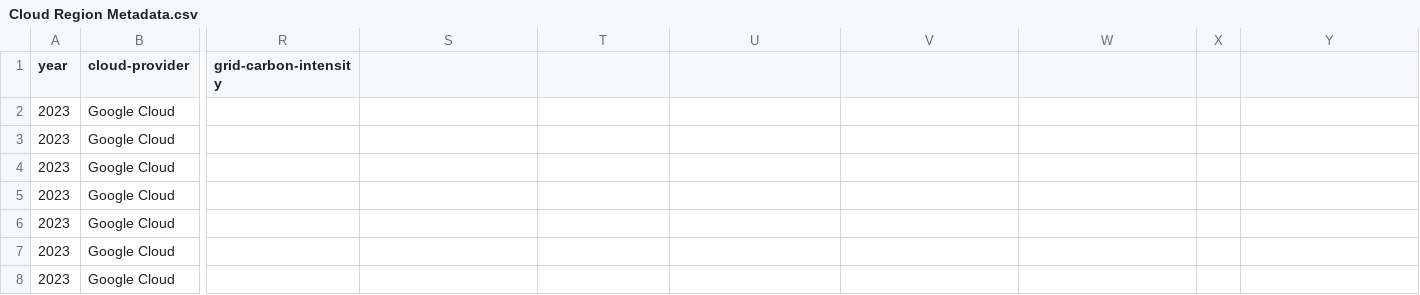
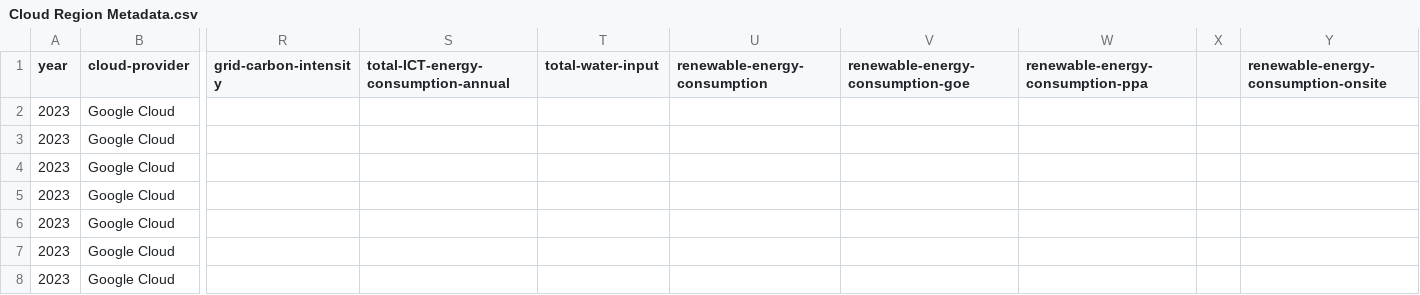
Before and after one commit to Green-Software-Foundation/real-time-cloud, a CSV file: Cloud Region Metadata.csv, drawn as a sheet; only a part is shown, gaps mark what is left out; the diff names each change by its address in the sheet, - before the commit and + after, or states it on an @@ line.

Commit message:
Added EED columns
Signed-off-by: Adrian Cockcroft <adrian.cockcroft@gmail.com>

```diff
--- a/Cloud Region Metadata.csv
+++ b/Cloud Region Metadata.csv
-S1: (empty)
+S1: total-ICT-energy-consumption-annual
-T1: (empty)
+T1: total-water-input
-U1: (empty)
+U1: renewable-energy-consumption
-V1: (empty)
+V1: renewable-energy-consumption-goe
-W1: (empty)
+W1: renewable-energy-consumption-ppa
-Y1: (empty)
+Y1: renewable-energy-consumption-onsite
```
